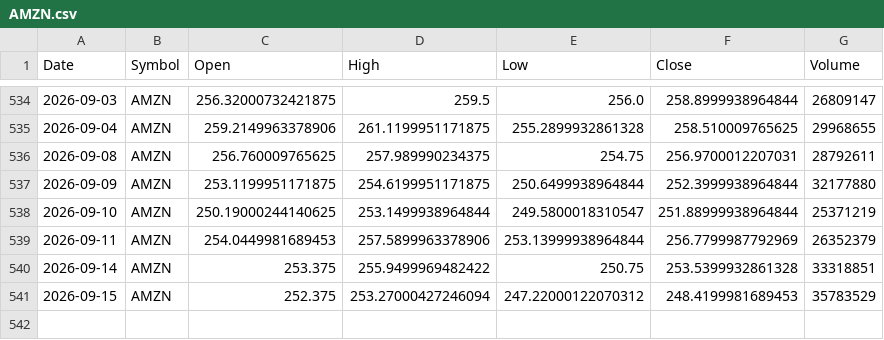
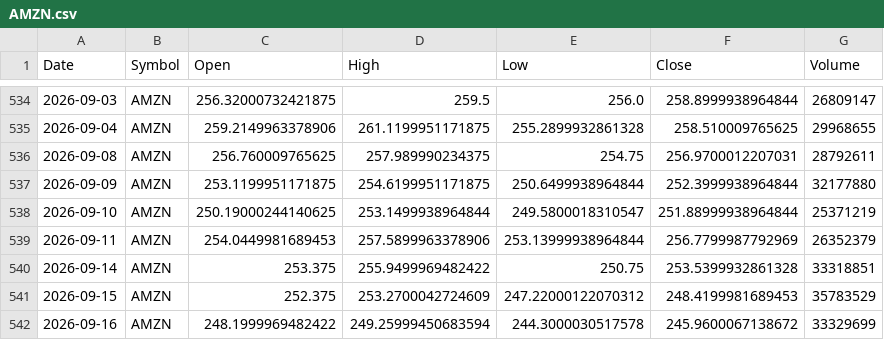
Before and after one commit to x1lde/SeerX, a CSV file: data/stocks/AMZN.csv, drawn as a sheet; only a part is shown, gaps mark what is left out.

```diff
--- a/data/stocks/AMZN.csv
+++ b/data/stocks/AMZN.csv
@@ -540,2 +540,3 @@ Date,Symbol,Open,High,Low,Close,Volume
 2026-09-14,AMZN,253.375,255.9499969482422,250.75,253.5399932861328,33318851
-2026-09-15,AMZN,252.375,253.27000427246094,247.22000122070312,248.4199981689453,35783529
+2026-09-15,AMZN,252.375,253.2700042724609,247.22000122070312,248.4199981689453,35783529
+2026-09-16,AMZN,248.1999969482422,249.25999450683594,244.3000030517578,245.9600067138672,33329699
```
Also changed, not shown: data/crypto/BTC-USD.csv, data/stocks/AAPL.csv, 5 other files.
